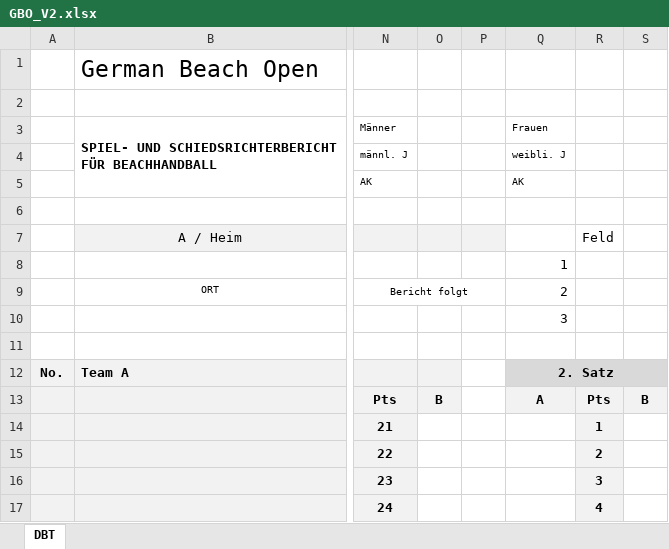
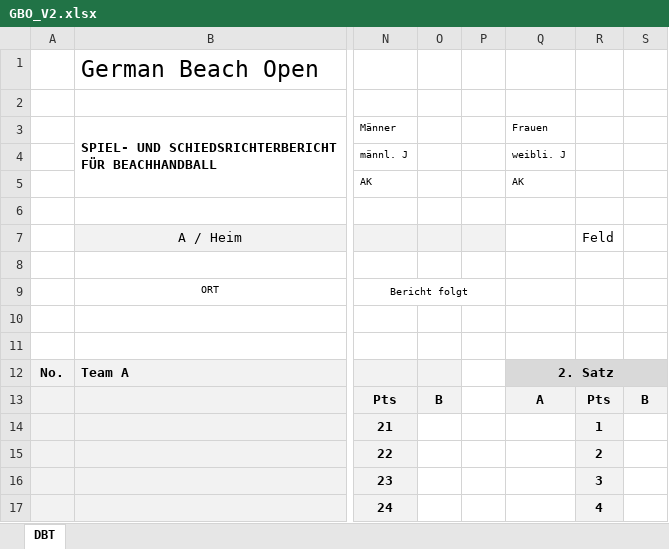
Before and after one commit to tikunz90/tournamentorganizer, an Excel workbook: core/report/GBO_V2.xlsx, sheet DBT, drawn as a sheet; only a part is shown, gaps mark what is left out; values as stored, in another font and other column widths than the file's, no borders; charts and pictures and conditional formats not drawn; the diff names each change by its address in the sheet, - before the commit and + after, or states it on an @@ line.

Commit message:
fix: game report template courts

```diff
--- a/core/report/GBO_V2.xlsx (sheet DBT)
+++ b/core/report/GBO_V2.xlsx (sheet DBT)
-Q8: 1
+Q8: (empty)
-Q9: 2
+Q9: (empty)
-Q10: 3
+Q10: (empty)
```
